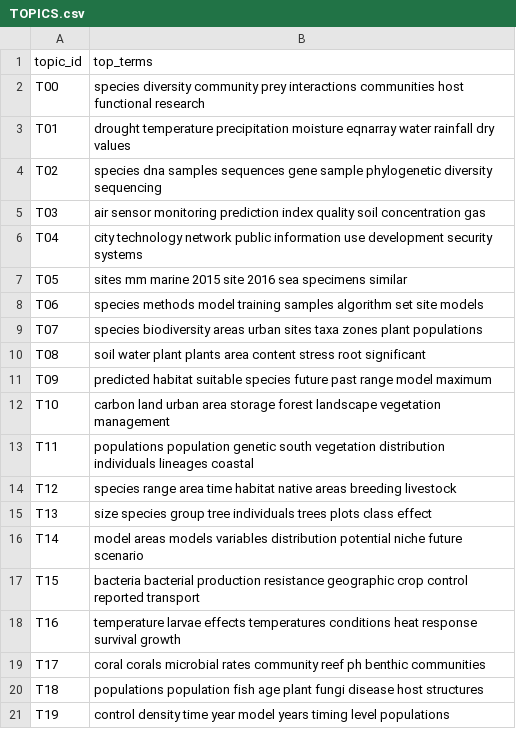
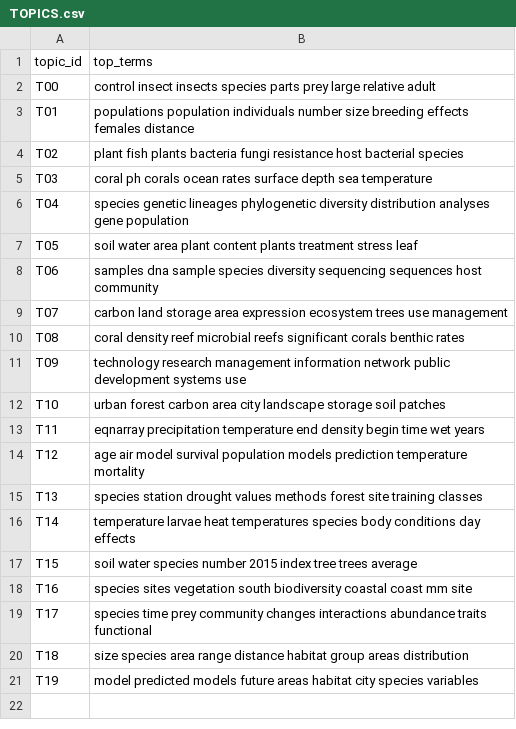
Before and after one commit to caroline-kranefuss/evolving_sentiment_climate, a CSV file: csvs/LDA/TOPICS.csv, drawn as a sheet.

```diff
--- a/csvs/LDA/TOPICS.csv
+++ b/csvs/LDA/TOPICS.csv
@@ -1,21 +1,21 @@
 topic_id,top_terms
-T00,species diversity community prey interactions communities host functional research
-T01,drought temperature precipitation moisture eqnarray water rainfall dry values
-T02,species dna samples sequences gene sample phylogenetic diversity sequencing
-T03,air sensor monitoring prediction index quality soil concentration gas
-T04,city technology network public information use development security systems
-T05,sites mm marine 2015 site 2016 sea specimens similar
-T06,species methods model training samples algorithm set site models
-T07,species biodiversity areas urban sites taxa zones plant populations
-T08,soil water plant plants area content stress root significant
-T09,predicted habitat suitable species future past range model maximum
-T10,carbon land urban area storage forest landscape vegetation management
-T11,populations population genetic south vegetation distribution individuals lineages coastal
-T12,species range area time habitat native areas breeding livestock
-T13,size species group tree individuals trees plots class effect
-T14,model areas models variables distribution potential niche future scenario
-T15,bacteria bacterial production resistance geographic crop control reported transport
-T16,temperature larvae effects temperatures conditions heat response survival growth
-T17,coral corals microbial rates community reef ph benthic communities
-T18,populations population fish age plant fungi disease host structures
-T19,control density time year model years timing level populations
+T00,control insect insects species parts prey large relative adult
+T01,populations population individuals number size breeding effects females distance
+T02,plant fish plants bacteria fungi resistance host bacterial species
+T03,coral ph corals ocean rates surface depth sea temperature
+T04,species genetic lineages phylogenetic diversity distribution analyses gene population
+T05,soil water area plant content plants treatment stress leaf
+T06,samples dna sample species diversity sequencing sequences host community
+T07,carbon land storage area expression ecosystem trees use management
+T08,coral density reef microbial reefs significant corals benthic rates
+T09,technology research management information network public development systems use
+T10,urban forest carbon area city landscape storage soil patches
+T11,eqnarray precipitation temperature end density begin time wet years
+T12,age air model survival population models prediction temperature mortality
+T13,species station drought values methods forest site training classes
+T14,temperature larvae heat temperatures species body conditions day effects
+T15,soil water species number 2015 index tree trees average
+T16,species sites vegetation south biodiversity coastal coast mm site
+T17,species time prey community changes interactions abundance traits functional
+T18,size species area range distance habitat group areas distribution
+T19,model predicted models future areas habitat city species variables
```
Also changed, not shown: csvs/LDA/PHI.csv, csvs/LDA/THETA.csv, 3 other files.
